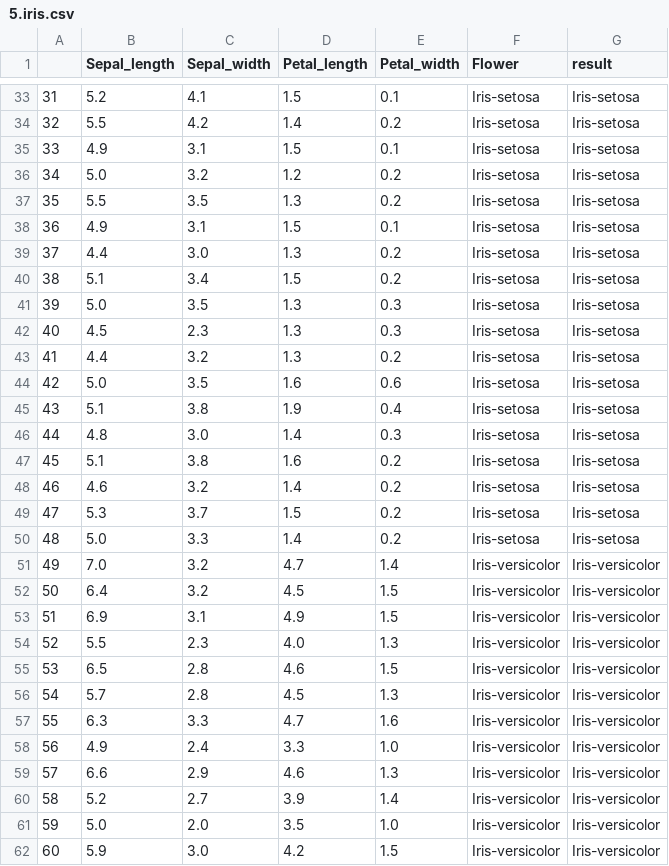
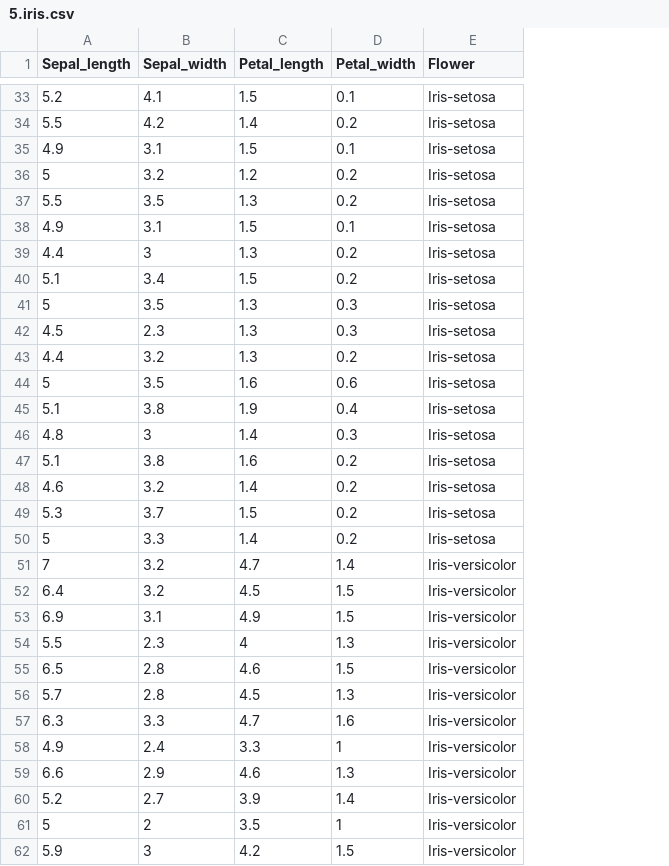
Before and after one commit to gagandeeo/FastML, a CSV file: backend/static/predict_data/5.iris.csv, drawn as a sheet; only a part is shown, gaps mark what is left out; removed rows and columns are numbered as before the commit, all else as after; the diff covers the shown part only; the diff names each change by its address in the sheet, - before the commit and + after, or states it on an @@ line.

```diff
--- a/backend/static/predict_data/5.iris.csv
+++ b/backend/static/predict_data/5.iris.csv
-column A, rows 33-60: 31 | 32 | 33 | 34 | 35 | 36 | 37 | 38 | 39 | 40 | 41 | 42 | 43 | 44 | 45 | 46 | 47 | 48 | 49 | 50 | 51 | 52 | 53 | 54 | 55 | 56 | 57 | 58; row 62: 60
-column G (result), rows 33-60: Iris-setosa | Iris-setosa | Iris-setosa | Iris-setosa | Iris-setosa | Iris-setosa | Iris-setosa | Iris-setosa | Iris-setosa | Iris-setosa | Iris-setosa | Iris-setosa | Iris-setosa | Iris-setosa | Iris-setosa | Iris-setosa | Iris-setosa | Iris-setosa | Iris-versicolor | Iris-versicolor | Iris-versicolor | Iris-versicolor | Iris-versicolor | Iris-versicolor | Iris-versicolor | Iris-versicolor | Iris-versicolor | Iris-versicolor; row 62: Iris-versicolor
-A36 (Sepal_length): 5.0
+A36 (Sepal_length): 5
-B39 (Sepal_width): 3.0
+B39 (Sepal_width): 3
-A41 (Sepal_length): 5.0
+A41 (Sepal_length): 5
-A44 (Sepal_length): 5.0
+A44 (Sepal_length): 5
-B46 (Sepal_width): 3.0
+B46 (Sepal_width): 3
-A50 (Sepal_length): 5.0
+A50 (Sepal_length): 5
-A51 (Sepal_length): 7.0
+A51 (Sepal_length): 7
-C54 (Petal_length): 4.0
+C54 (Petal_length): 4
-D58 (Petal_width): 1.0
+D58 (Petal_width): 1
-row 61: 59 | 5.0 | 2.0 | 3.5 | 1.0 | Iris-versicolor | Iris-versicolor
+row 61: 5 | 2 | 3.5 | 1 | Iris-versicolor
-B62 (Sepal_width): 3.0
+B62 (Sepal_width): 3
```
Also changed, not shown: 1 added row, 1 removed row and 55 edited cells elsewhere in this file, backend/static/predict_data/income.data.csv, 8 other files.
